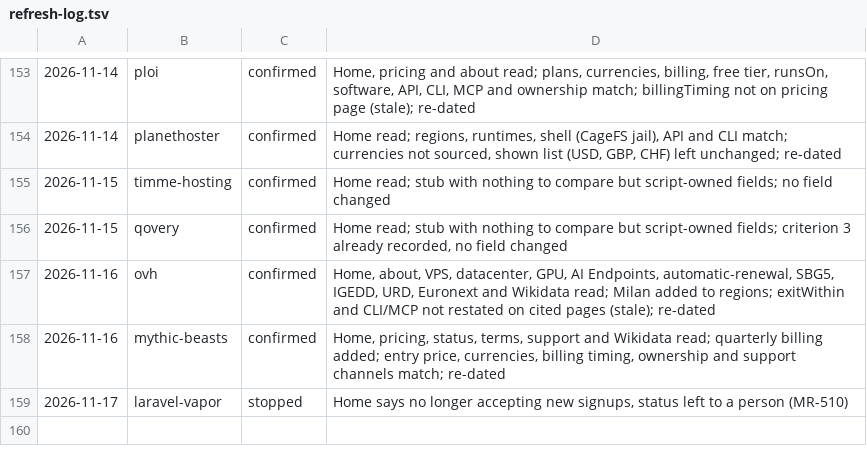
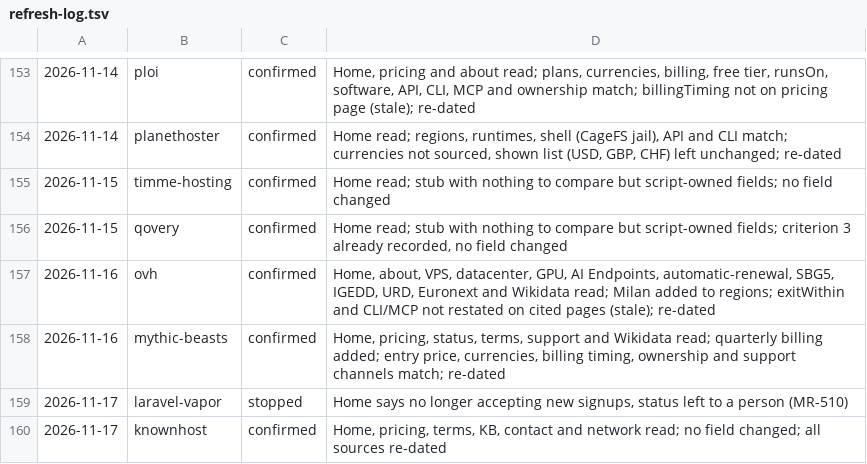
Before and after one commit to fortrabbit/findhost, a TSV file: research/refresh-log.tsv, drawn as a sheet; only a part is shown, gaps mark what is left out; the diff names each change by its address in the sheet, - before the commit and + after, or states it on an @@ line.

```diff
--- a/research/refresh-log.tsv
+++ b/research/refresh-log.tsv
+row 160: 2026-11-17 | knownhost | confirmed | Home, pricing, terms, KB, contact and network read; no field changed; all sources re-dated
```
Also changed, not shown: 1 other file.
